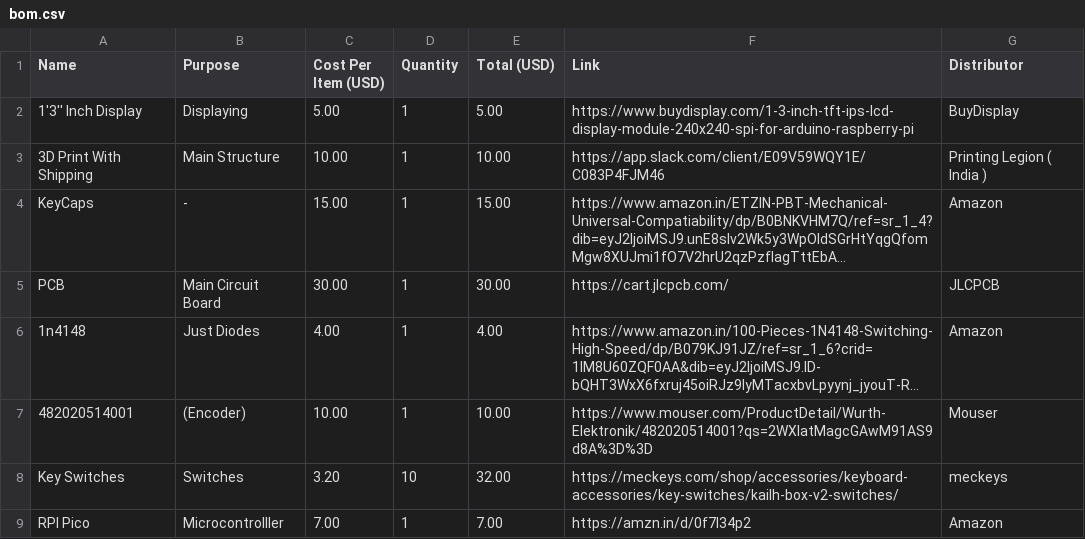
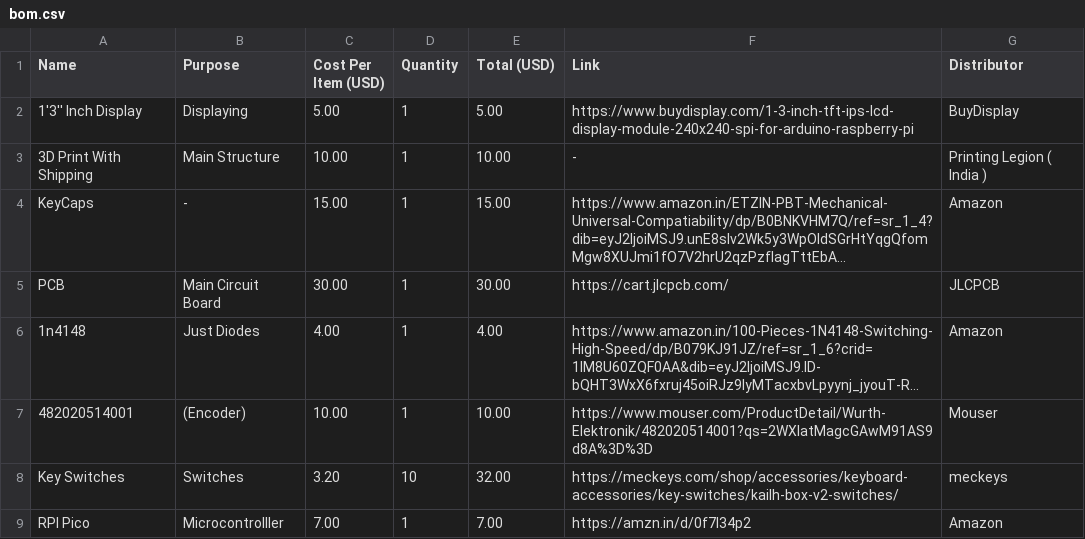
Before and after one commit to Srhurdirsati/Micro-Digit, a CSV file: bom.csv, drawn as a sheet; long unchanged cells end in …; the diff names each change by its address in the sheet, - before the commit and + after, or states it on an @@ line.

Commit message:
Fix entry for '3D Print With Shipping' in bom.csv

```diff
--- a/bom.csv
+++ b/bom.csv
-F3 (Link): https://app.slack.com/client/E09V59WQY1E/C083P4FJM46
+F3 (Link): -
```
